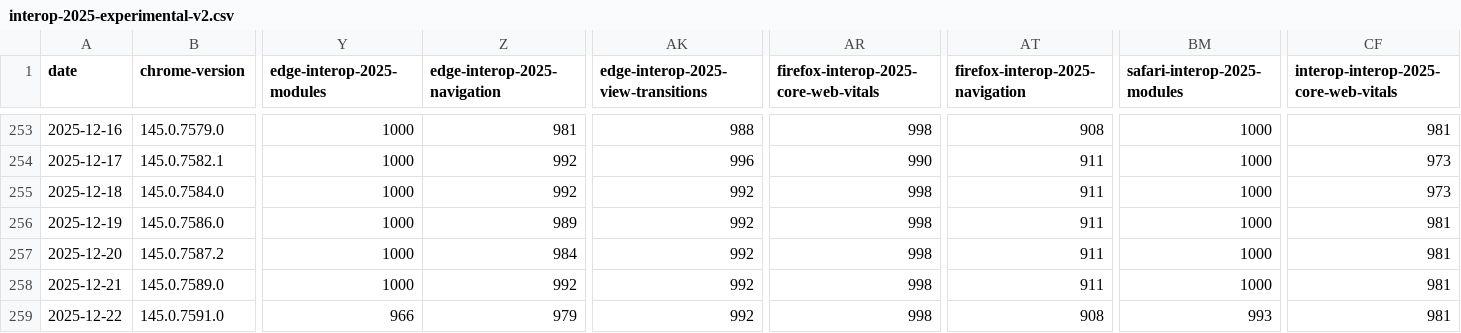
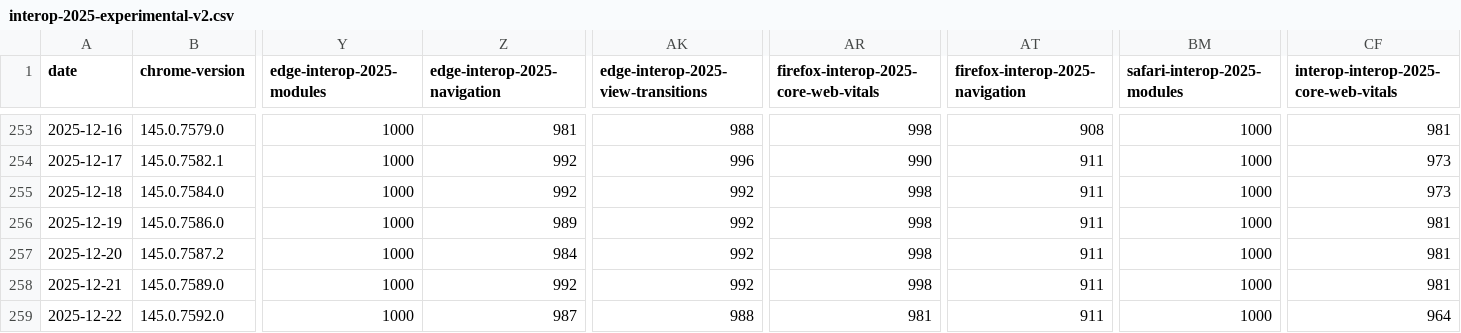
Before and after one commit to cauut121997-create/results-analysis, a CSV file: data/interop-2025/interop-2025-experimental-v2.csv, drawn as a sheet; only a part is shown, gaps mark what is left out; the diff covers the shown part only; the diff names each change by its address in the sheet, - before the commit and + after, or states it on an @@ line.

```diff
--- a/data/interop-2025/interop-2025-experimental-v2.csv
+++ b/data/interop-2025/interop-2025-experimental-v2.csv
-B259 (chrome-version): 145.0.7591.0
+B259 (chrome-version): 145.0.7592.0
-Y259 (edge-interop-2025-modules): 966
+Y259 (edge-interop-2025-modules): 1000
-Z259 (edge-interop-2025-navigation): 979
+Z259 (edge-interop-2025-navigation): 987
-AK259: 992
+AK259: 988
-AR259: 998
+AR259: 981
-AT259 (firefox-interop-2025-navigation): 908
+AT259 (firefox-interop-2025-navigation): 911
-BM259 (safari-interop-2025-modules): 993
+BM259 (safari-interop-2025-modules): 1000
-CF259: 981
+CF259: 964
```
Also changed, not shown: 3 edited cells elsewhere in this file, data/experimental-browser-specific-failures.csv.
